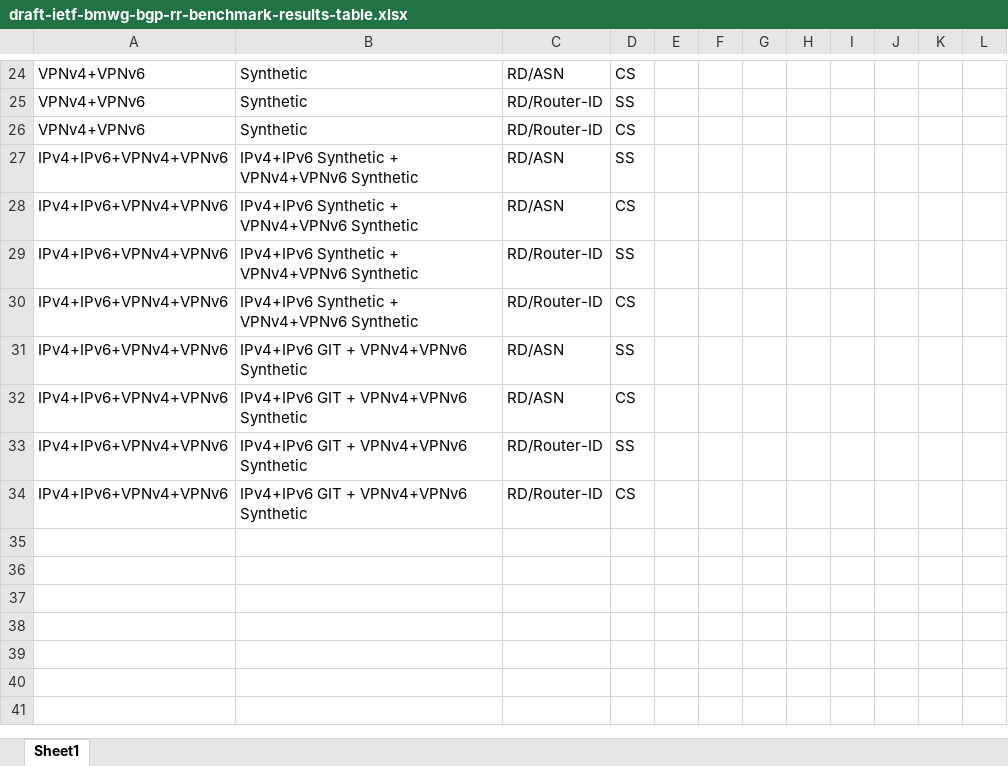
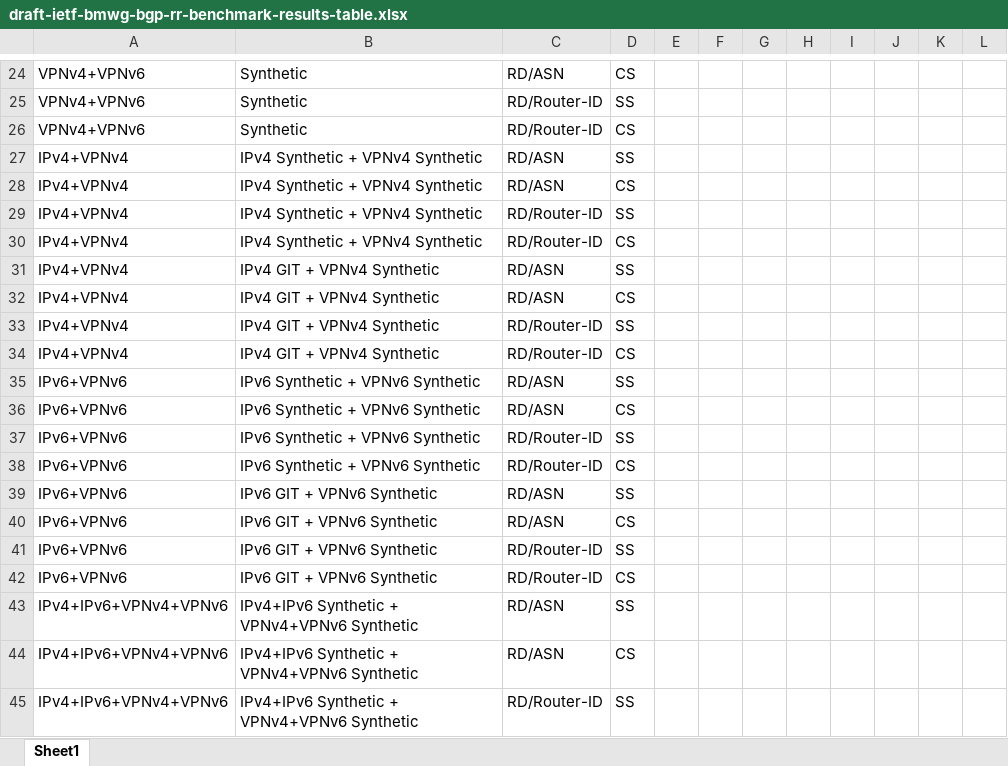
Before and after one commit to grlasser/IETF-1, an Excel workbook: draft-ietf-bmwg-bgp-rr-benchmark-results-table.xlsx, sheet Sheet1, drawn as a sheet; only a part is shown, gaps mark what is left out; the shorter side is filled out with more unchanged rows; values as stored, in another font and other column widths than the file's, no borders; the diff names each change by its address in the sheet, - before the commit and + after, or states it on an @@ line.

```diff
--- a/draft-ietf-bmwg-bgp-rr-benchmark-results-table.xlsx (sheet Sheet1)
+++ b/draft-ietf-bmwg-bgp-rr-benchmark-results-table.xlsx (sheet Sheet1)
+row 27: IPv4+VPNv4 | IPv4 Synthetic + VPNv4 Synthetic | RD/ASN | SS
+row 28: IPv4+VPNv4 | IPv4 Synthetic + VPNv4 Synthetic | RD/ASN | CS
+row 29: IPv4+VPNv4 | IPv4 Synthetic + VPNv4 Synthetic | RD/Router-ID | SS
+row 30: IPv4+VPNv4 | IPv4 Synthetic + VPNv4 Synthetic | RD/Router-ID | CS
+row 31: IPv4+VPNv4 | IPv4 GIT + VPNv4 Synthetic | RD/ASN | SS
+row 32: IPv4+VPNv4 | IPv4 GIT + VPNv4 Synthetic | RD/ASN | CS
+row 33: IPv4+VPNv4 | IPv4 GIT + VPNv4 Synthetic | RD/Router-ID | SS
+row 34: IPv4+VPNv4 | IPv4 GIT + VPNv4 Synthetic | RD/Router-ID | CS
+row 35: IPv6+VPNv6 | IPv6 Synthetic + VPNv6 Synthetic | RD/ASN | SS
+row 36: IPv6+VPNv6 | IPv6 Synthetic + VPNv6 Synthetic | RD/ASN | CS
+row 37: IPv6+VPNv6 | IPv6 Synthetic + VPNv6 Synthetic | RD/Router-ID | SS
+row 38: IPv6+VPNv6 | IPv6 Synthetic + VPNv6 Synthetic | RD/Router-ID | CS
+row 39: IPv6+VPNv6 | IPv6 GIT + VPNv6 Synthetic | RD/ASN | SS
+row 40: IPv6+VPNv6 | IPv6 GIT + VPNv6 Synthetic | RD/ASN | CS
+row 41: IPv6+VPNv6 | IPv6 GIT + VPNv6 Synthetic | RD/Router-ID | SS
+row 42: IPv6+VPNv6 | IPv6 GIT + VPNv6 Synthetic | RD/Router-ID | CS
```
Also changed, not shown: 1 other file.
